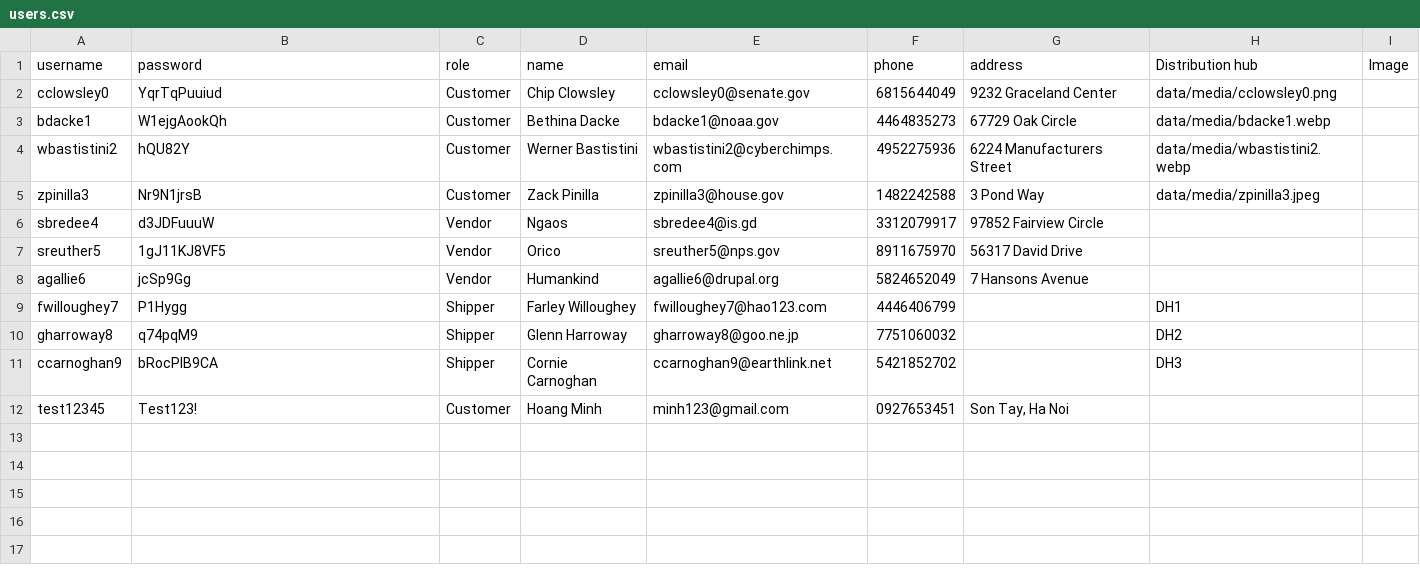
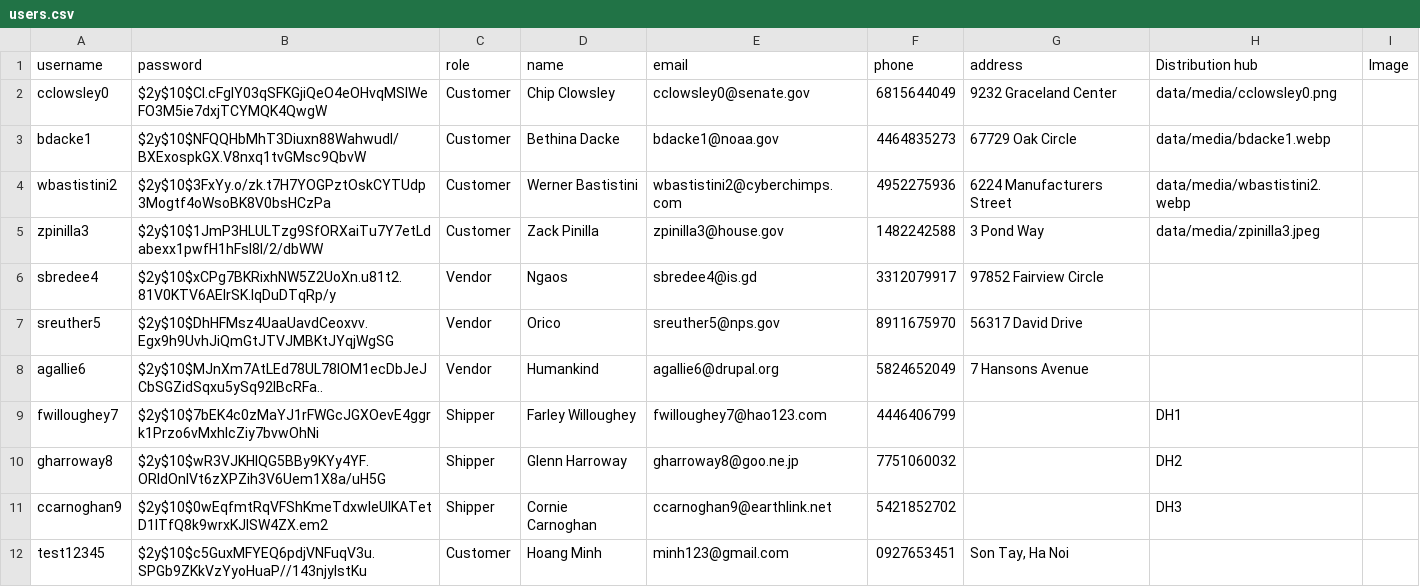
Before and after one commit to ThaiHoangDang/Lazada-Website, a CSV file: data/users.csv, drawn as a sheet; the diff names each change by its address in the sheet, - before the commit and + after, or states it on an @@ line.

```diff
--- a/data/users.csv
+++ b/data/users.csv
-B2 (password): YqrTqPuuiud
+B2 (password): $2y$10$Cl.cFglY03qSFKGjiQeO4eOHvqMSIWeFO3M5ie7dxjTCYMQK4QwgW
-B3 (password): W1ejgAookQh
+B3 (password): $2y$10$NFQQHbMhT3Diuxn88WahwudI/BXExospkGX.V8nxq1tvGMsc9QbvW
-B4 (password): hQU82Y
+B4 (password): $2y$10$3FxYy.o/zk.t7H7YOGPztOskCYTUdp3Mogtf4oWsoBK8V0bsHCzPa
-B5 (password): Nr9N1jrsB
+B5 (password): $2y$10$1JmP3HLULTzg9SfORXaiTu7Y7etLdabexx1pwfH1hFsl8I/2/dbWW
-B6 (password): d3JDFuuuW
+B6 (password): $2y$10$xCPg7BKRixhNW5Z2UoXn.u81t2.81V0KTV6AEIrSK.lqDuDTqRp/y
-B7 (password): 1gJ11KJ8VF5
+B7 (password): $2y$10$DhHFMsz4UaaUavdCeoxvv.Egx9h9UvhJiQmGtJTVJMBKtJYqjWgSG
-B8 (password): jcSp9Gg
+B8 (password): $2y$10$MJnXm7AtLEd78UL78IOM1ecDbJeJCbSGZidSqxu5ySq92IBcRFa..
-B9 (password): P1Hygg
+B9 (password): $2y$10$7bEK4c0zMaYJ1rFWGcJGXOevE4ggrk1Przo6vMxhIcZiy7bvwOhNi
-B10 (password): q74pqM9
+B10 (password): $2y$10$wR3VJKHIQG5BBy9KYy4YF.ORIdOnlVt6zXPZih3V6Uem1X8a/uH5G
-B11 (password): bRocPIB9CA
+B11 (password): $2y$10$0wEqfmtRqVFShKmeTdxwleUIKATetD1ITfQ8k9wrxKJISW4ZX.em2
-B12 (password): Test123!
+B12 (password): $2y$10$c5GuxMFYEQ6pdjVNFuqV3u.SPGb9ZKkVzYyoHuaP//143njyIstKu
```
Also changed, not shown: 4 other files.
